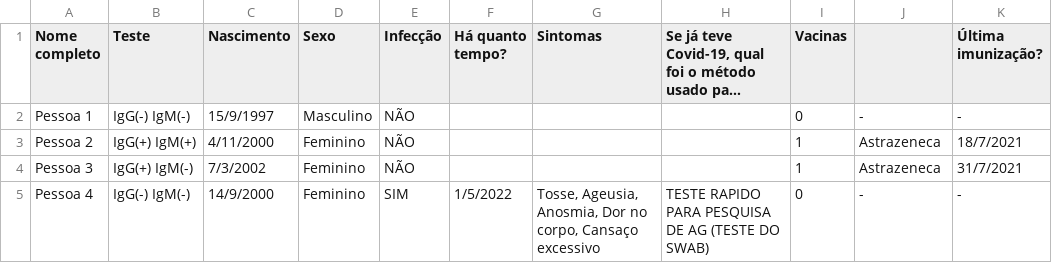
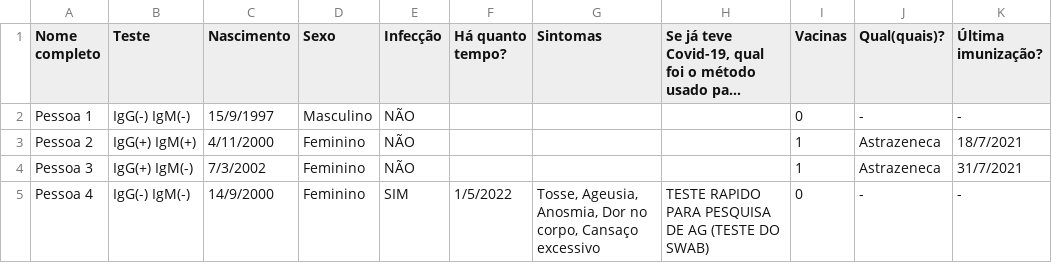
Before and after one commit to luca-ferro/anal-expl-dados, a CSV file: dadosCovid.csv, drawn as a sheet; only a part is shown; long unchanged cells end in …; the diff names each change by its address in the sheet, - before the commit and + after, or states it on an @@ line.

Commit message:
Update dadosCovid.csv

```diff
--- a/dadosCovid.csv
+++ b/dadosCovid.csv
-J1: (empty)
+J1: Qual(quais)?
```
